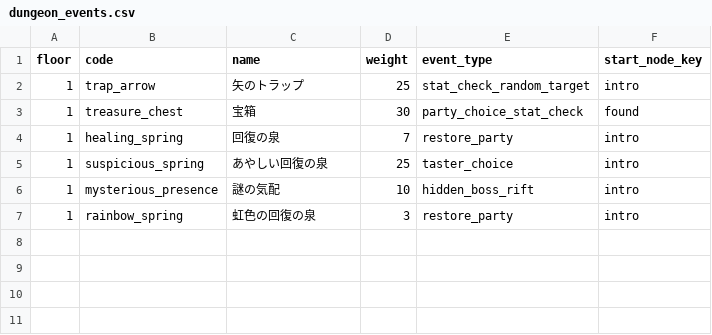
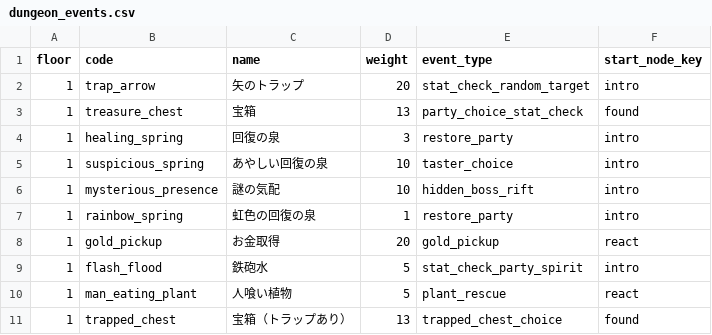
Before and after one commit to jaoshige1228/yamimaho-game, a CSV file: backend/database/csv/dungeon_events.csv, drawn as a sheet; the diff names each change by its address in the sheet, - before the commit and + after, or states it on an @@ line.

```diff
--- a/backend/database/csv/dungeon_events.csv
+++ b/backend/database/csv/dungeon_events.csv
-D2 (weight): 25
+D2 (weight): 20
-D3 (weight): 30
+D3 (weight): 13
-D4 (weight): 7
+D4 (weight): 3
-D5 (weight): 25
+D5 (weight): 10
-D7 (weight): 3
+D7 (weight): 1
+row 8: 1 | gold_pickup | お金取得 | 20 | gold_pickup | react
+row 9: 1 | flash_flood | 鉄砲水 | 5 | stat_check_party_spirit | intro
+row 10: 1 | man_eating_plant | 人喰い植物 | 5 | plant_rescue | react
+row 11: 1 | trapped_chest | 宝箱（トラップあり） | 13 | trapped_chest_choice | found
```
Also changed, not shown: backend/database/csv/armor_masters.csv, backend/database/csv/enemy_masters.csv, 46 other files.
